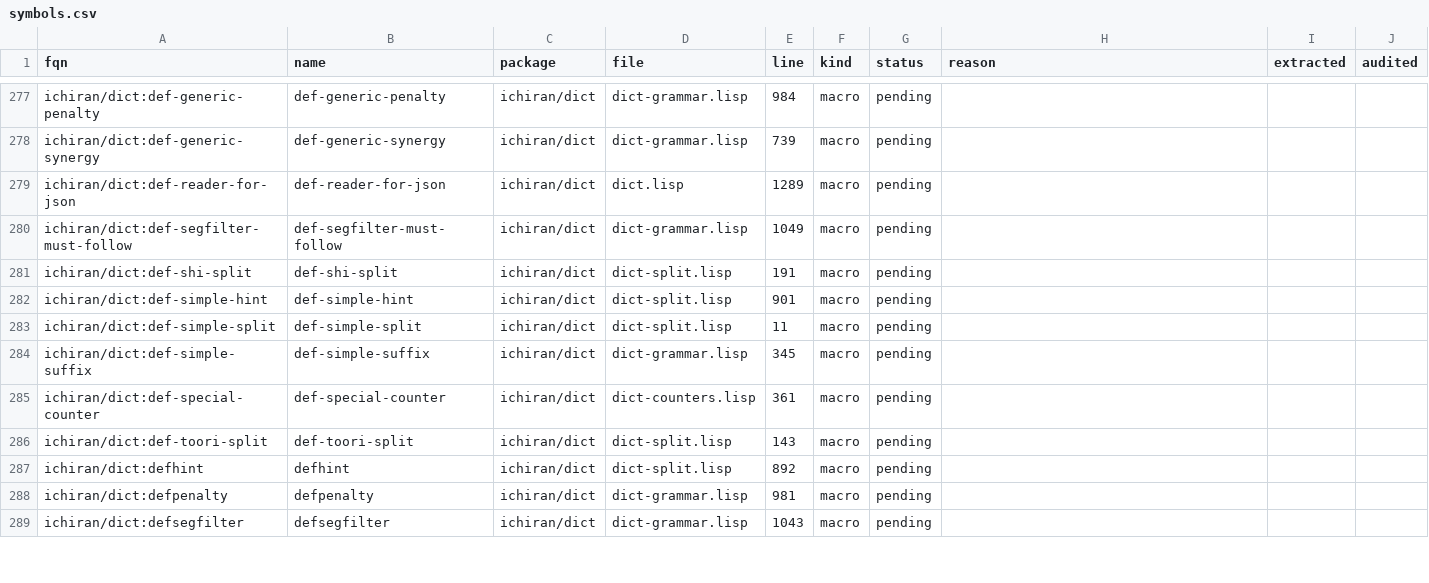
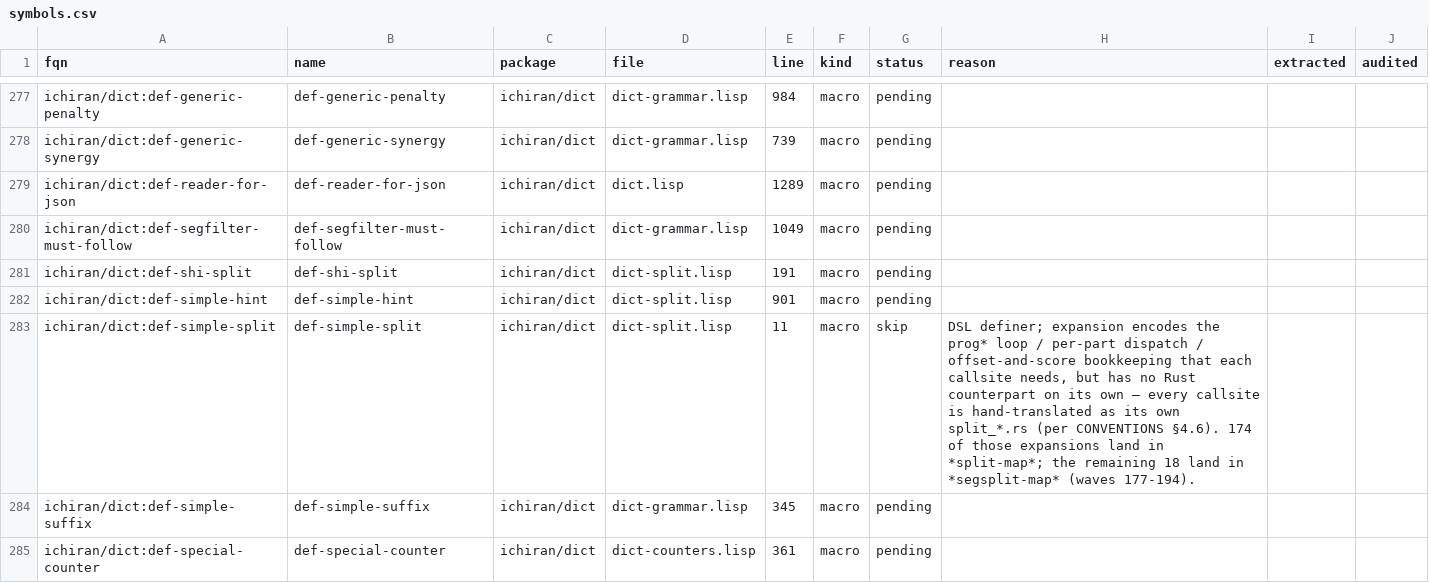
Before and after one commit to davidrideout/kaniran, a CSV file: reverse/scripts/symbols.csv, drawn as a sheet; only a part is shown, gaps mark what is left out; the shorter side is filled out with more unchanged rows.

Commit message:
Skip def-simple-split (wave 700)
DSL definer macro with no Rust counterpart on its own; each callsite
expansion is hand-translated as its own split_*.rs. 174 already land
in *split-map*; the remaining 18 segsplit callsites (waves 177-194)
are still pending.

```diff
--- a/reverse/scripts/symbols.csv
+++ b/reverse/scripts/symbols.csv
@@ -282,3 +282,3 @@ ichiran/dict:def-shi-split,def-shi-split,ichiran/dict,dict-split.lisp,191,macro,
 ichiran/dict:def-simple-hint,def-simple-hint,ichiran/dict,dict-split.lisp,901,macro,pending,,,
-ichiran/dict:def-simple-split,def-simple-split,ichiran/dict,dict-split.lisp,11,macro,pending,,,
+ichiran/dict:def-simple-split,def-simple-split,ichiran/dict,dict-split.lisp,11,macro,skip,"DSL definer; expansion encodes the prog* loop / per-part dispatch / offset-and-score bookkeeping that each callsite needs, but has no Rust counterpart on its own — every callsite is hand-translated as its own split_*.rs (per CONVENTIONS §4.6). 174 of those expansions land in *split-map*; the remaining 18 land in *segsplit-map* (waves 177-194).",,
 ichiran/dict:def-simple-suffix,def-simple-suffix,ichiran/dict,dict-grammar.lisp,345,macro,pending,,,
```
Also changed, not shown: 1 other file.
